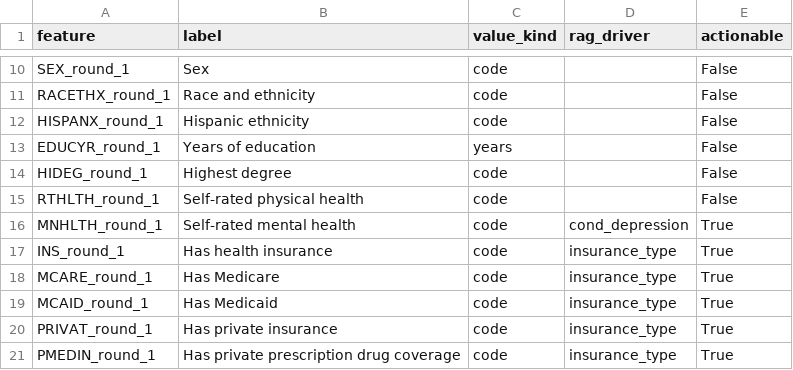
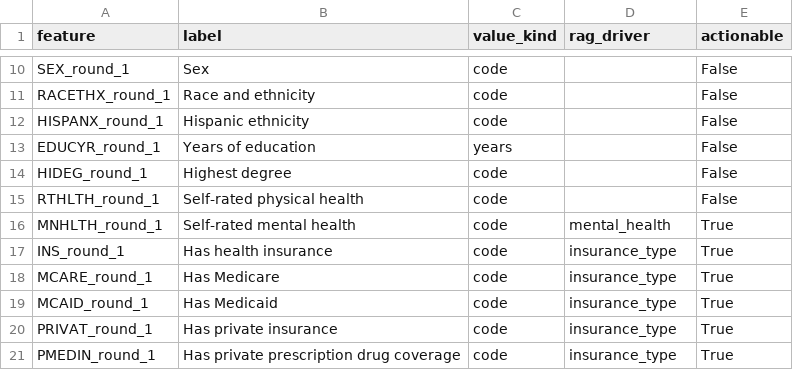
Before and after one commit to siads699-group20/statin-discontinuation, a CSV file: results/driver_dictionary.csv, drawn as a sheet; only a part is shown, gaps mark what is left out.

Commit message:
update on rag_driver value

```diff
--- a/results/driver_dictionary.csv
+++ b/results/driver_dictionary.csv
@@ -15,3 +15,3 @@ HIDEG_round_1,Highest degree,code,,False
 RTHLTH_round_1,Self-rated physical health,code,,False
-MNHLTH_round_1,Self-rated mental health,code,cond_depression,True
+MNHLTH_round_1,Self-rated mental health,code,mental_health,True
 INS_round_1,Has health insurance,code,insurance_type,True
```
Also changed, not shown: 1 other file.
